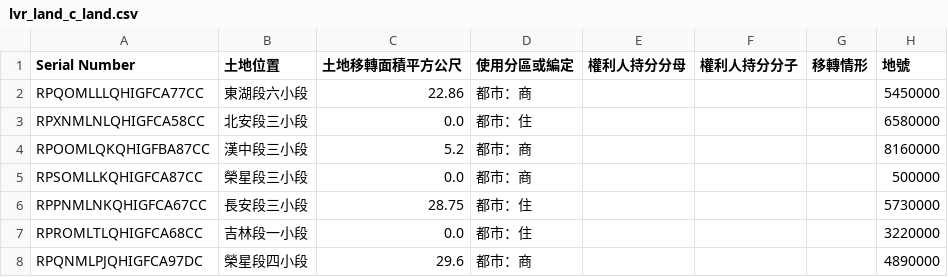
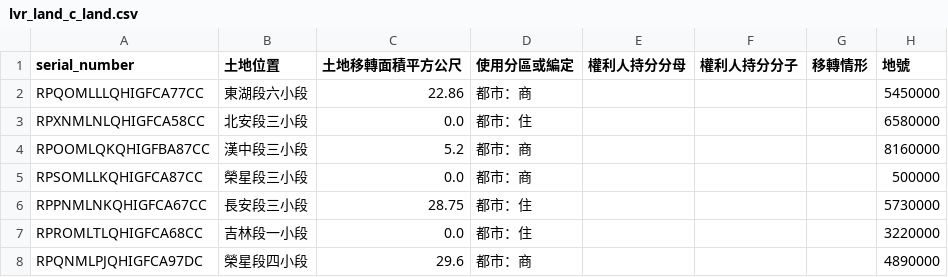
Before and after one commit to chao-hsiao/-, a CSV file: import_data/lvr_land_c_land.csv, drawn as a sheet; only a part is shown.

```diff
--- a/import_data/lvr_land_c_land.csv
+++ b/import_data/lvr_land_c_land.csv
@@ -1,2 +1,2 @@
-Serial Number,土地位置,土地移轉面積平方公尺,使用分區或編定,權利人持分分母,權利人持分分子,移轉情形,地號
+serial_number,土地位置,土地移轉面積平方公尺,使用分區或編定,權利人持分分母,權利人持分分子,移轉情形,地號
 RPQOMLLLQHIGFCA77CC,東湖段六小段,22.86,都市：商,,,,5450000
```
Also changed, not shown: import_data/lvr_land_c_park.csv, import_data/taiwan_districts.csv, 5 other files.
